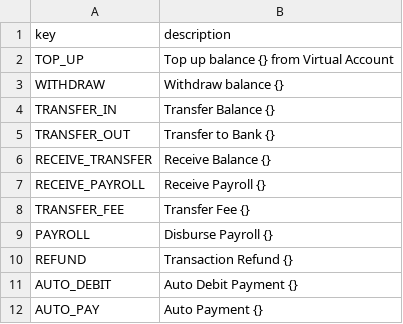
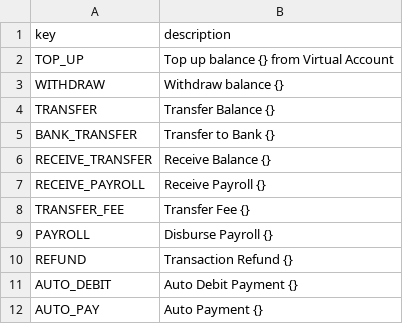
Before and after one commit to vousmeevoyez/wallet, a CSV file: data/transaction_notes.csv, drawn as a sheet.

```diff
--- a/data/transaction_notes.csv
+++ b/data/transaction_notes.csv
@@ -3,4 +3,4 @@ TOP_UP;Top up balance {} from Virtual Account
 WITHDRAW;Withdraw balance {}
-TRANSFER_IN;Transfer Balance {}
-TRANSFER_OUT;Transfer to Bank {}
+TRANSFER;Transfer Balance {}
+BANK_TRANSFER;Transfer to Bank {}
 RECEIVE_TRANSFER;Receive Balance {}
```
Also changed, not shown: data/transaction_types.csv, 25 other files.
